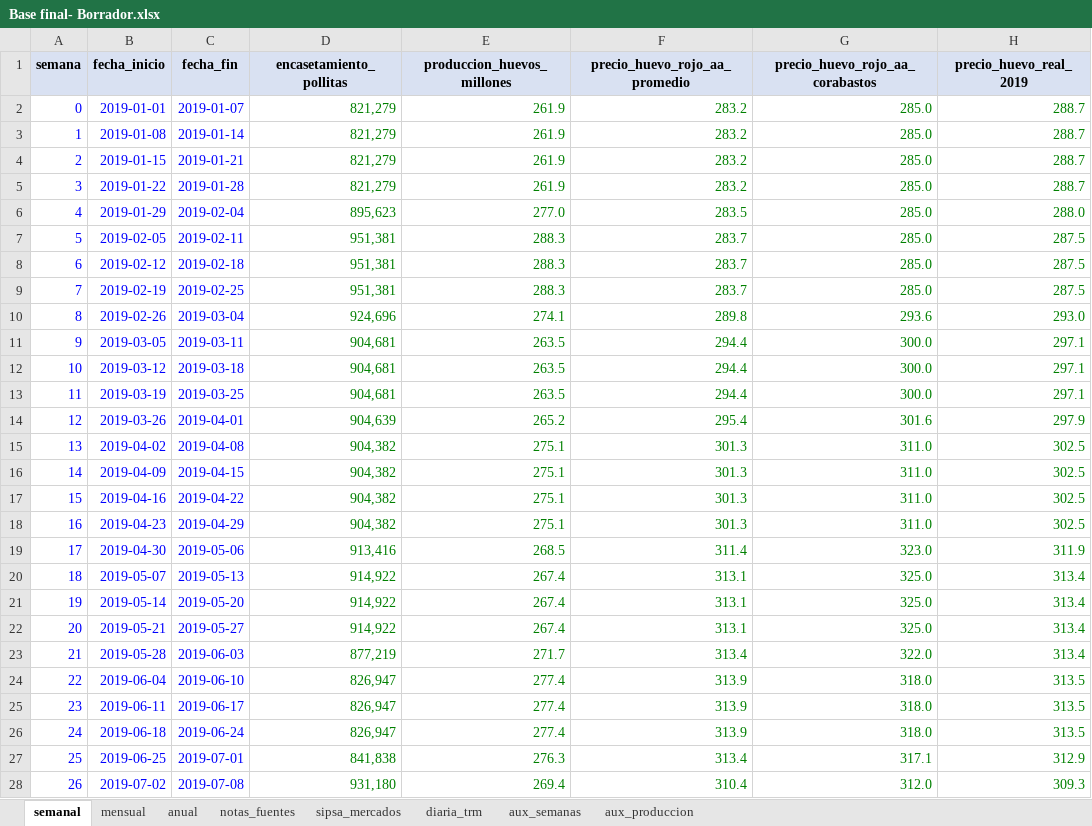
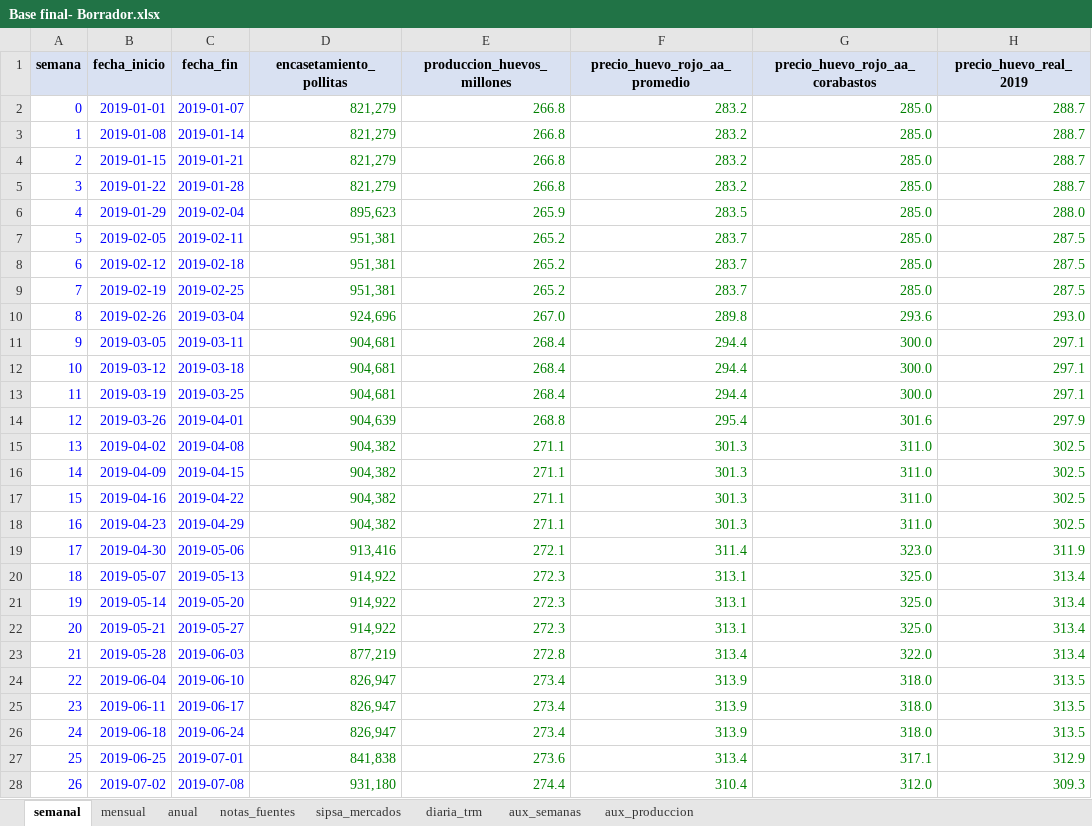
Before and after one commit to sebastianaldana0/Articulo-Simulacion, an Excel workbook: Base final- Borrador.xlsx, sheet semanal, drawn as a sheet; only a part is shown; values as stored, in another font and other column widths than the file's, no borders; the diff covers the shown part only; the diff names each change by its address in the sheet, - before the commit and + after, or states it on an @@ line.

```diff
--- a/Base final- Borrador.xlsx (sheet semanal)
+++ b/Base final- Borrador.xlsx (sheet semanal)
-E2:E5 (produccion_huevos_millones): 261.9
+E2:E5 (produccion_huevos_millones): 266.8
-E6 (produccion_huevos_millones): 277.0
+E6 (produccion_huevos_millones): 265.9
-E7:E9 (produccion_huevos_millones): 288.3
+E7:E9 (produccion_huevos_millones): 265.2
-E10 (produccion_huevos_millones): 274.1
+E10 (produccion_huevos_millones): 267.0
-E11:E13 (produccion_huevos_millones): 263.5
+E11:E13 (produccion_huevos_millones): 268.4
-E14 (produccion_huevos_millones): 265.2
+E14 (produccion_huevos_millones): 268.8
-E15:E18 (produccion_huevos_millones): 275.1
+E15:E18 (produccion_huevos_millones): 271.1
-E19 (produccion_huevos_millones): 268.5
+E19 (produccion_huevos_millones): 272.1
-E20:E22 (produccion_huevos_millones): 267.4
+E20:E22 (produccion_huevos_millones): 272.3
-E23 (produccion_huevos_millones): 271.7
+E23 (produccion_huevos_millones): 272.8
-E24:E26 (produccion_huevos_millones): 277.4
+E24:E26 (produccion_huevos_millones): 273.4
-E27 (produccion_huevos_millones): 276.3
+E27 (produccion_huevos_millones): 273.6
-E28 (produccion_huevos_millones): 269.4
+E28 (produccion_huevos_millones): 274.4
```
Also changed, not shown: 377 edited cells elsewhere in this sheet, sheet notas_fuentes, sheet mensual, resultados/resultados_ciclo_huevo.xlsx, 3 other files.
